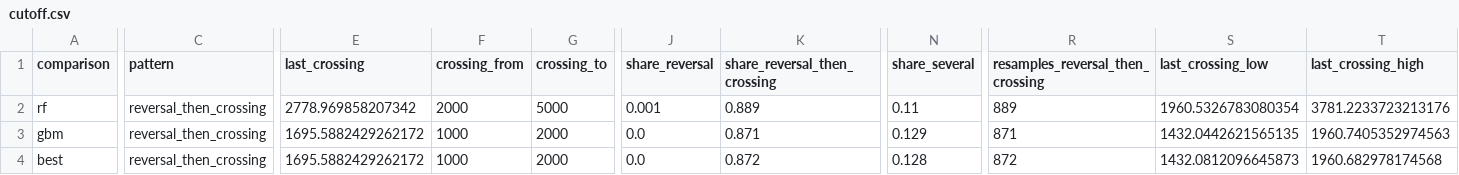
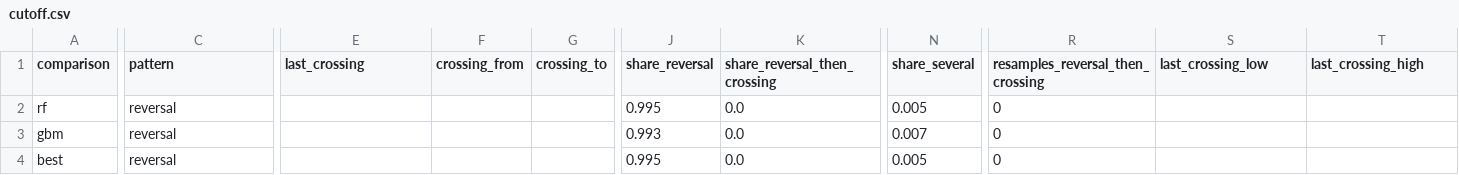
Before and after one commit to yu-lin-02/advanced-data-analysis, a CSV file: results/cutoff.csv, drawn as a sheet; only a part is shown, gaps mark what is left out; the diff names each change by its address in the sheet, - before the commit and + after, or states it on an @@ line.

```diff
--- a/results/cutoff.csv
+++ b/results/cutoff.csv
-C2:C4 (pattern): reversal_then_crossing
+C2:C4 (pattern): reversal
-E2 (last_crossing): 2778.969858207342
+E2 (last_crossing): (empty)
-F2 (crossing_from): 2000
+F2 (crossing_from): (empty)
-G2 (crossing_to): 5000
+G2 (crossing_to): (empty)
-J2 (share_reversal): 0.001
+J2 (share_reversal): 0.995
-K2 (share_reversal_then_crossing): 0.889
+K2 (share_reversal_then_crossing): 0.0
-N2 (share_several): 0.11
+N2 (share_several): 0.005
-R2 (resamples_reversal_then_crossing): 889
+R2 (resamples_reversal_then_crossing): 0
-S2 (last_crossing_low): 1960.5326783080354
+S2 (last_crossing_low): (empty)
-T2 (last_crossing_high): 3781.2233723213176
+T2 (last_crossing_high): (empty)
-E3:E4 (last_crossing): 1695.5882429262172
+E3:E4 (last_crossing): (empty)
-F3:F4 (crossing_from): 1000
+F3:F4 (crossing_from): (empty)
-G3:G4 (crossing_to): 2000
+G3:G4 (crossing_to): (empty)
-J3 (share_reversal): 0.0
+J3 (share_reversal): 0.993
-K3 (share_reversal_then_crossing): 0.871
+K3 (share_reversal_then_crossing): 0.0
-N3 (share_several): 0.129
+N3 (share_several): 0.007
-R3 (resamples_reversal_then_crossing): 871
+R3 (resamples_reversal_then_crossing): 0
-S3 (last_crossing_low): 1432.0442621565135
+S3 (last_crossing_low): (empty)
-T3 (last_crossing_high): 1960.7405352974563
+T3 (last_crossing_high): (empty)
-J4 (share_reversal): 0.0
+J4 (share_reversal): 0.995
-K4 (share_reversal_then_crossing): 0.872
+K4 (share_reversal_then_crossing): 0.0
-N4 (share_several): 0.128
+N4 (share_several): 0.005
-R4 (resamples_reversal_then_crossing): 872
+R4 (resamples_reversal_then_crossing): 0
-S4 (last_crossing_low): 1432.0812096645873
+S4 (last_crossing_low): (empty)
-T4 (last_crossing_high): 1960.682978174568
+T4 (last_crossing_high): (empty)
```
Also changed, not shown: results/gaps.csv, results/size_rule.csv.
